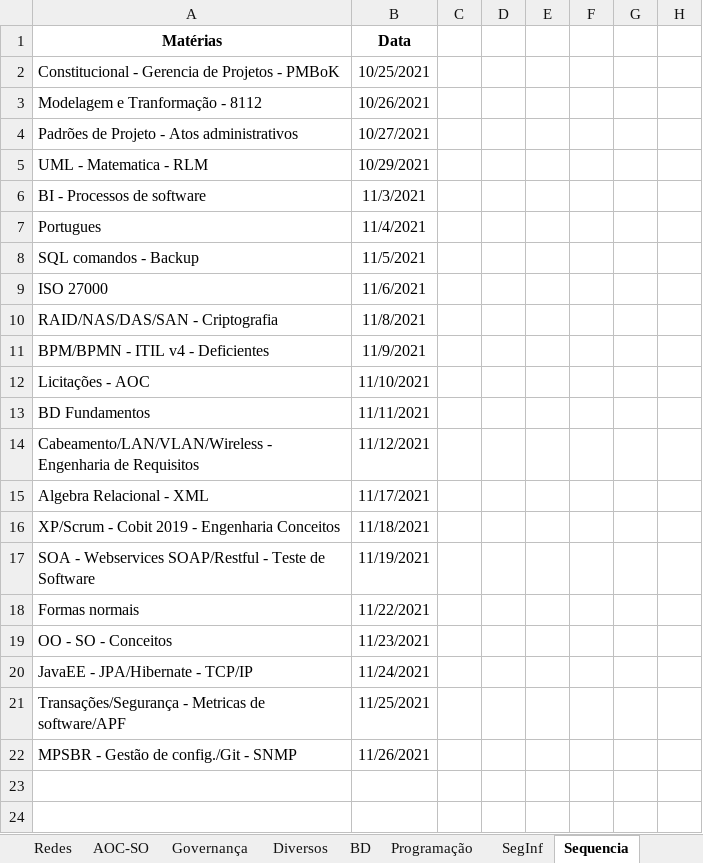
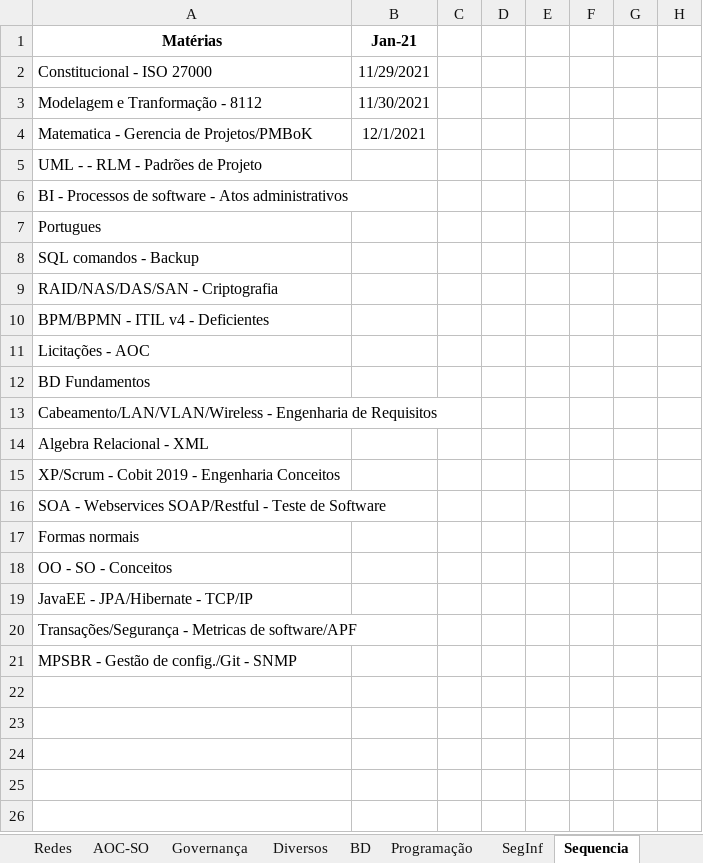
Before and after one commit to willhc1984/estudos, an Excel workbook: qconcursos.xlsx, sheet Sequencia, drawn as a sheet; only a part is shown; the shorter side is filled out with more unchanged rows; values as stored, in another font and other column widths than the file's, no borders; removed rows and columns are numbered as before the commit, all else as after; the diff names each change by its address in the sheet, - before the commit and + after, or states it on an @@ line.

```diff
--- a/qconcursos.xlsx (sheet Sequencia)
+++ b/qconcursos.xlsx (sheet Sequencia)
-B1: Data
+B1: Jan-21
-row 2: Constitucional - Gerencia de Projetos - PMBoK | 10/25/2021
+row 2: Constitucional - ISO 27000 | 11/29/2021
-B3 (Jan-21): 10/26/2021
+B3 (Jan-21): 11/30/2021
-row 4: Padrões de Projeto - Atos administrativos | 10/27/2021
-row 5: UML - Matematica - RLM | 10/29/2021
-row 6: BI - Processos de software | 11/3/2021
+row 4: Matematica - Gerencia de Projetos/PMBoK | 12/1/2021
+row 5: UML - - RLM - Padrões de Projeto
+row 6: BI - Processos de software - Atos administrativos
-B7 (Jan-21): 11/4/2021
+B7 (Jan-21): (empty)
-B8 (Jan-21): 11/5/2021
+B8 (Jan-21): (empty)
-row 9: ISO 27000 | 11/6/2021
-B9 (Jan-21): 11/8/2021
+B9 (Jan-21): (empty)
-B10 (Jan-21): 11/9/2021
+B10 (Jan-21): (empty)
-B11 (Jan-21): 11/10/2021
+B11 (Jan-21): (empty)
-B12 (Jan-21): 11/11/2021
+B12 (Jan-21): (empty)
-B13 (Jan-21): 11/12/2021
+B13 (Jan-21): (empty)
-B14 (Jan-21): 11/17/2021
+B14 (Jan-21): (empty)
-B15 (Jan-21): 11/18/2021
+B15 (Jan-21): (empty)
-B16 (Jan-21): 11/19/2021
+B16 (Jan-21): (empty)
-B17 (Jan-21): 11/22/2021
+B17 (Jan-21): (empty)
-B18 (Jan-21): 11/23/2021
+B18 (Jan-21): (empty)
-B19 (Jan-21): 11/24/2021
+B19 (Jan-21): (empty)
-B20 (Jan-21): 11/25/2021
+B20 (Jan-21): (empty)
-B21 (Jan-21): 11/26/2021
+B21 (Jan-21): (empty)
+row 22: (empty)
```
Also changed, not shown: sheet Basicas, sheet Governança, sheet SegInf, sheet BD, 3 other files.
